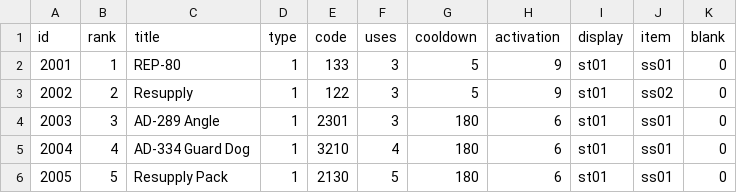
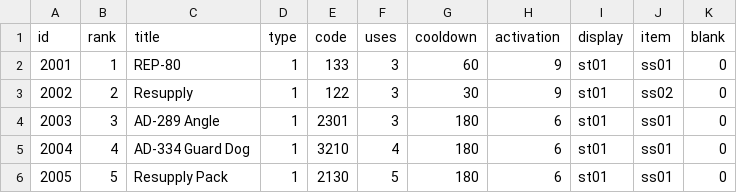
Before and after one commit to woody8876/HELLDIVERS_Like, a CSV file: HellDivers_UnityProject/Assets/Resources/Table/StratagemTable.csv, drawn as a sheet.

```diff
--- a/HellDivers_UnityProject/Assets/Resources/Table/StratagemTable.csv
+++ b/HellDivers_UnityProject/Assets/Resources/Table/StratagemTable.csv
@@ -1,4 +1,4 @@
 id,rank,title,type,code,uses,cooldown,activation,display,item,blank
-2001,1,REP-80,1,133,3,5,9,st01,ss01,0
-2002,2,Resupply,1,122,3,5,9,st01,ss02,0
+2001,1,REP-80,1,133,3,60,9,st01,ss01,0
+2002,2,Resupply,1,122,3,30,9,st01,ss02,0
 2003,3,AD-289 Angle,1,2301,3,180,6,st01,ss01,0
```
Also changed, not shown: 5 other files.
